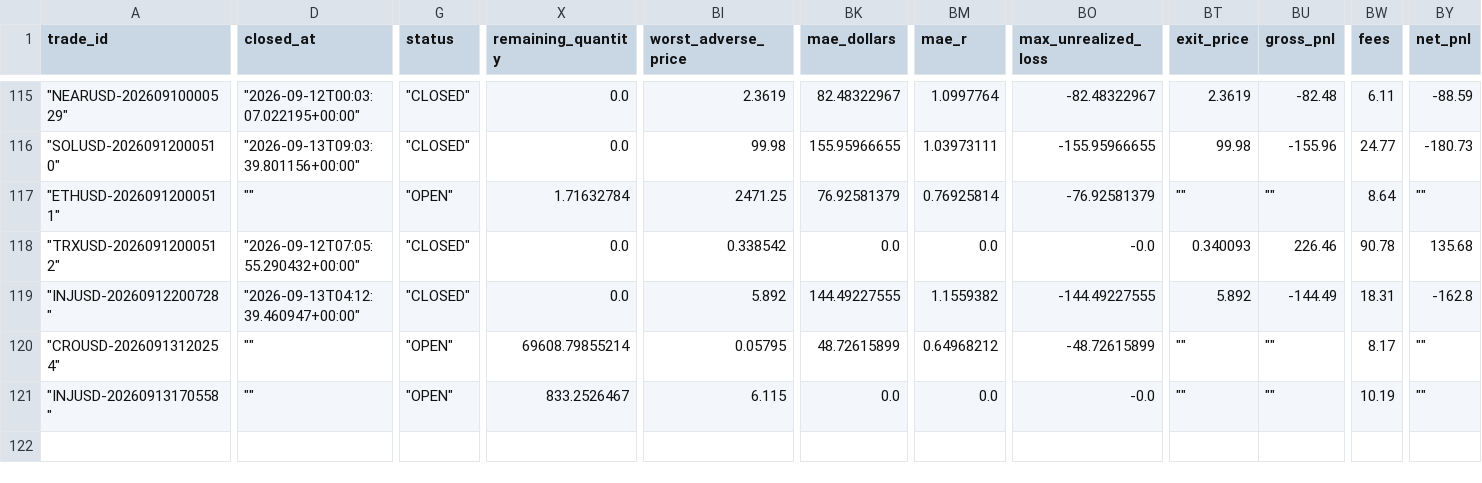
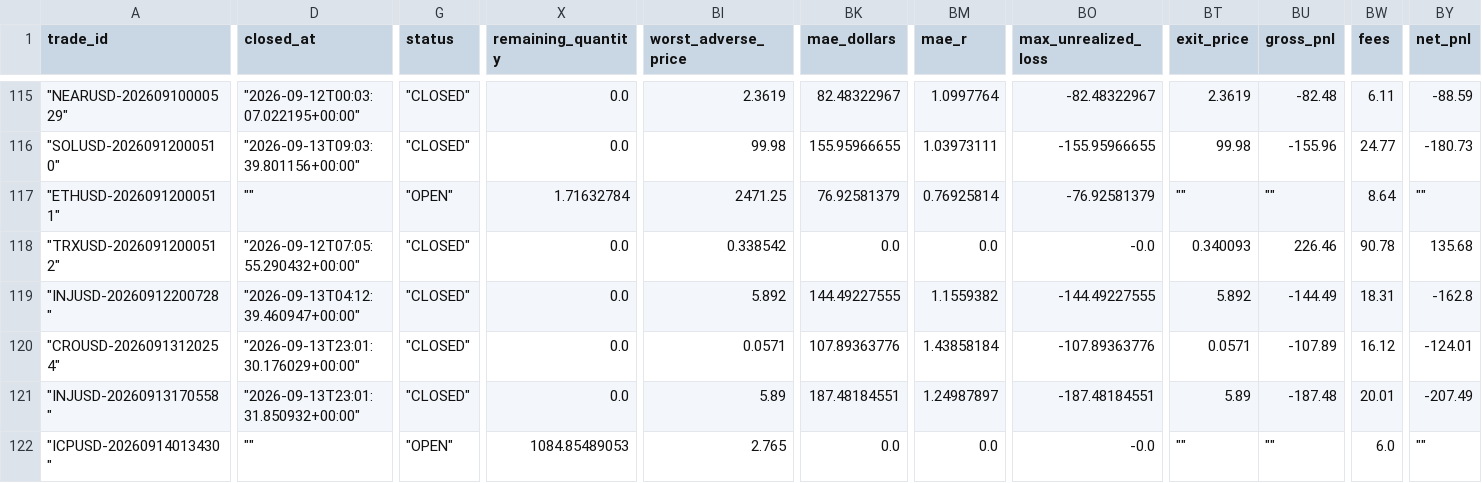
Before and after one commit to georgecondus808/gbot-exports, a CSV file: nightwatch_trades.csv, drawn as a sheet; only a part is shown, gaps mark what is left out; rows hold the shown columns only; the diff covers the shown part only; the diff names each change by its address in the sheet, - before the commit and + after, or states it on an @@ line.

```diff
--- a/nightwatch_trades.csv
+++ b/nightwatch_trades.csv
-D120 (closed_at): ""
+D120 (closed_at): "2026-09-13T23:01:30.176029+00:00"
-G120:G121 (status): "OPEN"
+G120:G121 (status): "CLOSED"
-X120 (remaining_quantity): 69608.79855214
+X120 (remaining_quantity): 0.0
-BI120 (worst_adverse_price): 0.05795
+BI120 (worst_adverse_price): 0.0571
-BK120 (mae_dollars): 48.72615899
+BK120 (mae_dollars): 107.89363776
-BM120 (mae_r): 0.64968212
+BM120 (mae_r): 1.43858184
-BO120 (max_unrealized_loss): -48.72615899
+BO120 (max_unrealized_loss): -107.89363776
-BT120 (exit_price): ""
+BT120 (exit_price): 0.0571
-BU120 (gross_pnl): ""
+BU120 (gross_pnl): -107.89
-BW120 (fees): 8.17
+BW120 (fees): 16.12
-BY120 (net_pnl): ""
+BY120 (net_pnl): -124.01
-D121 (closed_at): ""
+D121 (closed_at): "2026-09-13T23:01:31.850932+00:00"
-X121 (remaining_quantity): 833.2526467
+X121 (remaining_quantity): 0.0
-BI121 (worst_adverse_price): 6.115
+BI121 (worst_adverse_price): 5.89
-BK121 (mae_dollars): 0.0
+BK121 (mae_dollars): 187.48184551
-BM121 (mae_r): 0.0
+BM121 (mae_r): 1.24987897
-BO121 (max_unrealized_loss): -0.0
+BO121 (max_unrealized_loss): -187.48184551
-BT121 (exit_price): ""
+BT121 (exit_price): 5.89
-BU121 (gross_pnl): ""
+BU121 (gross_pnl): -187.48
-BW121 (fees): 10.19
+BW121 (fees): 20.01
-BY121 (net_pnl): ""
+BY121 (net_pnl): -207.49
+row 122: "ICPUSD-20260914013430" | "" | "OPEN" | 1084.85489053 | 2.765 | 0.0 | 0.0 | -0.0 | "" | "" | 6.0 | ""
```
Also changed, not shown: 7 edited cells elsewhere in this file, 3 other files.
